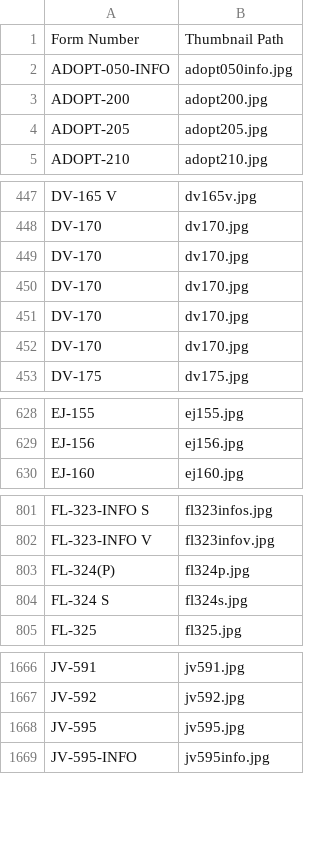
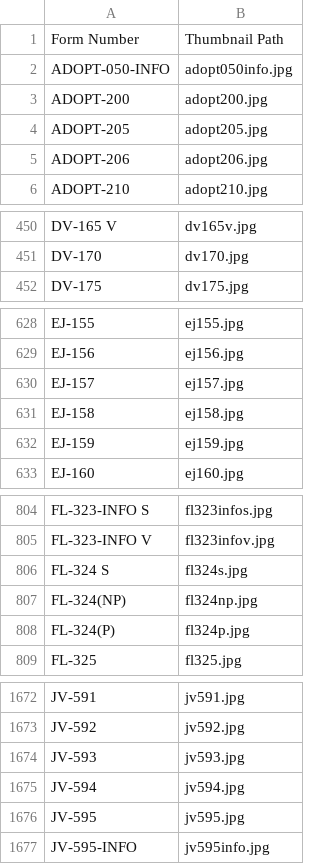
Before and after one commit to chapter-three/jcc-srl, a CSV file: web/modules/custom/jcc_forms/jcc_form_thumbnails.csv, drawn as a sheet; only a part is shown, gaps mark what is left out; the diff covers the shown part only.

Commit message:
updated JC forms thumbnails for January 2021

```diff
--- a/web/modules/custom/jcc_forms/jcc_form_thumbnails.csv
+++ b/web/modules/custom/jcc_forms/jcc_form_thumbnails.csv
@@ -4,2 +4,3 @@ ADOPT-200,adopt200.jpg
 ADOPT-205,adopt205.jpg
+ADOPT-206,adopt206.jpg
 ADOPT-210,adopt210.jpg
@@ -448,6 +451,2 @@ DV-165 V,dv165v.jpg
 DV-170,dv170.jpg
-DV-170,dv170.jpg
-DV-170,dv170.jpg
-DV-170,dv170.jpg
-DV-170,dv170.jpg
 DV-175,dv175.jpg
@@ -629,2 +629,5 @@ EJ-155,ej155.jpg
 EJ-156,ej156.jpg
+EJ-157,ej157.jpg
+EJ-158,ej158.jpg
+EJ-159,ej159.jpg
 EJ-160,ej160.jpg
@@ -802,4 +805,5 @@ FL-323-INFO S,fl323infos.jpg
 FL-323-INFO V,fl323infov.jpg
-FL-324(P),fl324p.jpg
 FL-324 S,fl324s.jpg
+FL-324(NP),fl324np.jpg
+FL-324(P),fl324p.jpg
 FL-325,fl325.jpg
@@ -1667,2 +1673,4 @@ JV-591,jv591.jpg
 JV-592,jv592.jpg
+JV-593,jv593.jpg
+JV-594,jv594.jpg
 JV-595,jv595.jpg
```
Also changed, not shown: 5 added rows and 4 moved rows elsewhere in this file.
